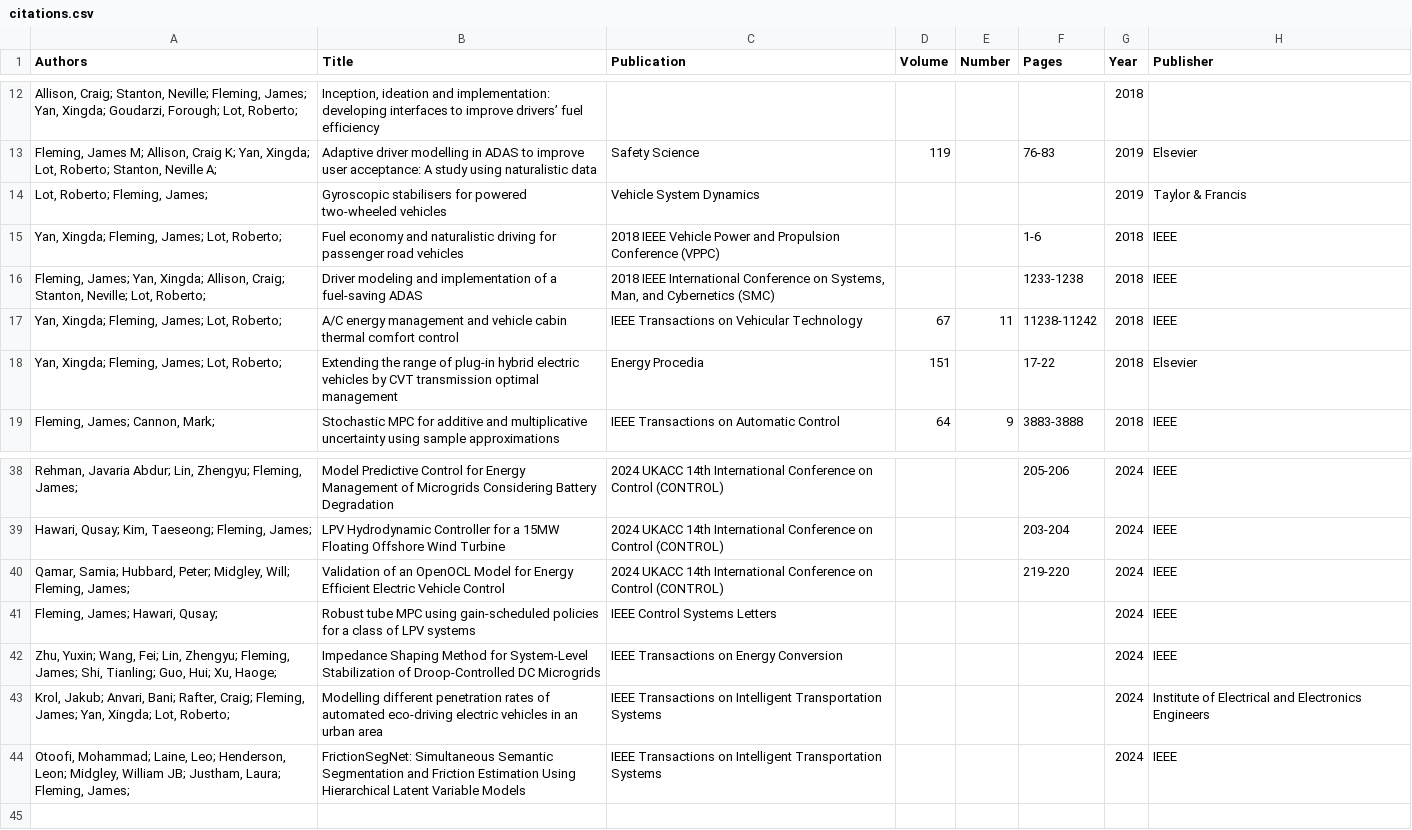
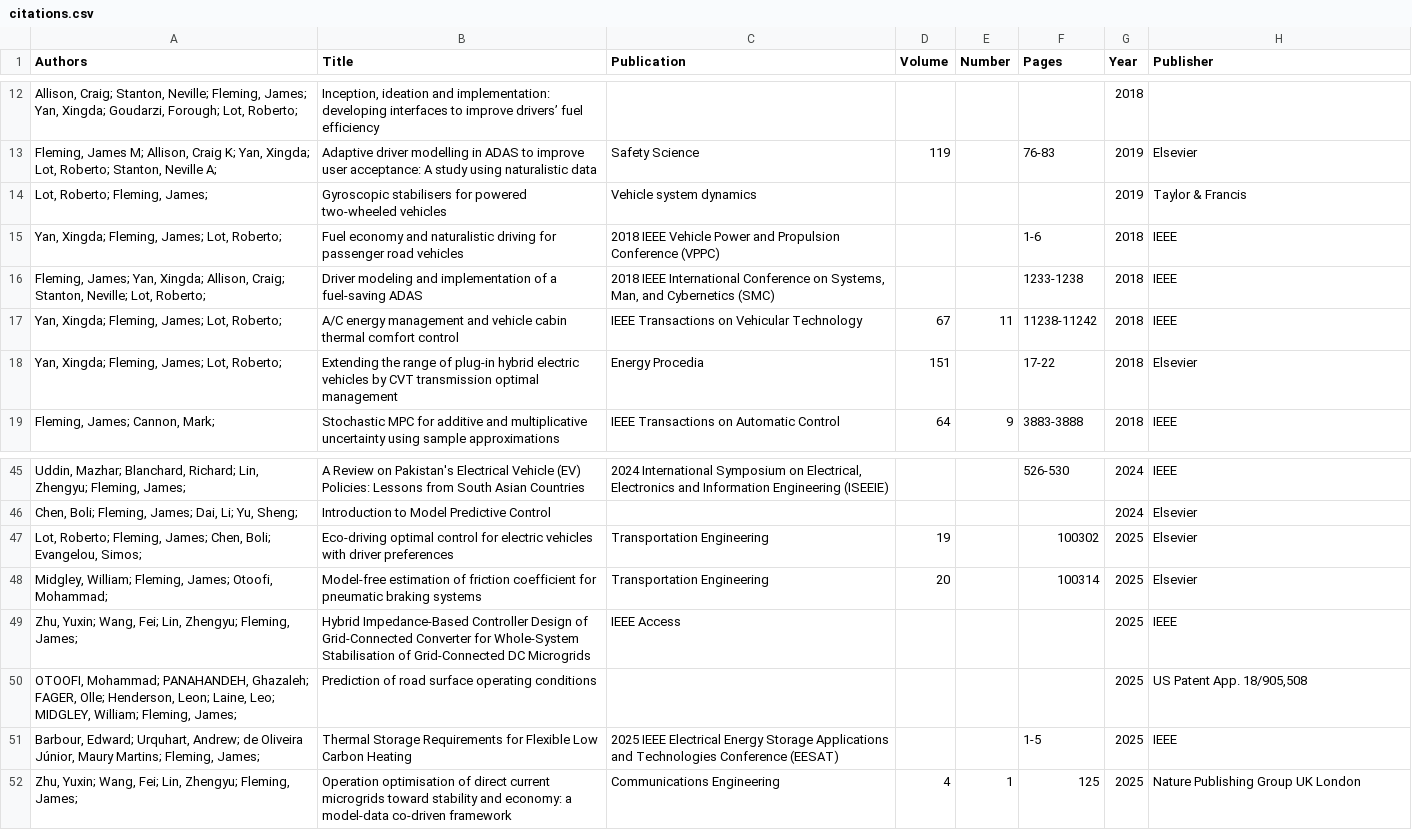
Before and after one commit to jflmng/jflmng.github.io, a CSV file: _data/citations.csv, drawn as a sheet; only a part is shown, gaps mark what is left out; the diff covers the shown part only.

Commit message:
Update citations.csv

```diff
--- a/_data/citations.csv
+++ b/_data/citations.csv
@@ -13,3 +13,3 @@
 "Fleming, James M; Allison, Craig K; Yan, Xingda; Lot, Roberto; Stanton, Neville A; ",Adaptive driver modelling in ADAS to improve user acceptance: A study using naturalistic data,Safety Science,119,,76-83,2019,Elsevier
-"Lot, Roberto; Fleming, James; ",Gyroscopic stabilisers for powered two-wheeled vehicles,Vehicle System Dynamics,,,,2019,Taylor & Francis
+"Lot, Roberto; Fleming, James; ",Gyroscopic stabilisers for powered two-wheeled vehicles,Vehicle system dynamics,,,,2019,Taylor & Francis
 "Yan, Xingda; Fleming, James; Lot, Roberto; ",Fuel economy and naturalistic driving for passenger road vehicles,2018 IEEE Vehicle Power and Propulsion Conference (VPPC),,,1-6,2018,IEEE
@@ -38,7 +45,8 @@
-"Rehman, Javaria Abdur; Lin, Zhengyu; Fleming, James; ",Model Predictive Control for Energy Management of Microgrids Considering Battery Degradation,2024 UKACC 14th International Conference on Control (CONTROL),,,205-206,2024,IEEE
-"Hawari, Qusay; Kim, Taeseong; Fleming, James; ",LPV Hydrodynamic Controller for a 15MW Floating Offshore Wind Turbine,2024 UKACC 14th International Conference on Control (CONTROL),,,203-204,2024,IEEE
-"Qamar, Samia; Hubbard, Peter; Midgley, Will; Fleming, James; ",Validation of an OpenOCL Model for Energy Efficient Electric Vehicle Control,2024 UKACC 14th International Conference on Control (CONTROL),,,219-220,2024,IEEE
-"Fleming, James; Hawari, Qusay; ",Robust tube MPC using gain-scheduled policies for a class of LPV systems,IEEE Control Systems Letters,,,,2024,IEEE
-"Zhu, Yuxin; Wang, Fei; Lin, Zhengyu; Fleming, James; Shi, Tianling; Guo, Hui; Xu, Haoge; ",Impedance Shaping Method for System-Level Stabilization of Droop-Controlled DC Microgrids,IEEE Transactions on Energy Conversion,,,,2024,IEEE
-"Krol, Jakub; Anvari, Bani; Rafter, Craig; Fleming, James; Yan, Xingda; Lot, Roberto; ",Modelling different penetration rates of automated eco-driving electric vehicles in an urban area,IEEE Transactions on Intelligent Transportation Systems,,,,2024,Institute of Electrical and Electronics Engineers
-"Otoofi, Mohammad; Laine, Leo; Henderson, Leon; Midgley, William JB; Justham, Laura; Fleming, James; ",FrictionSegNet: Simultaneous Semantic Segmentation and Friction Estimation Using Hierarchical Latent Variable Models,IEEE Transactions on Intelligent Transportation Systems,,,,2024,IEEE
+"Uddin, Mazhar; Blanchard, Richard; Lin, Zhengyu; Fleming, James; ",A Review on Pakistan's Electrical Vehicle (EV) Policies: Lessons from South Asian Countries,"2024 International Symposium on Electrical, Electronics and Information Engineering (ISEEIE)",,,526-530,2024,IEEE
+"Chen, Boli; Fleming, James; Dai, Li; Yu, Sheng; ",Introduction to Model Predictive Control,,,,,2024,Elsevier
+"Lot, Roberto; Fleming, James; Chen, Boli; Evangelou, Simos; ",Eco-driving optimal control for electric vehicles with driver preferences,Transportation Engineering,19,,100302,2025,Elsevier
+"Midgley, William; Fleming, James; Otoofi, Mohammad; ",Model-free estimation of friction coefficient for pneumatic braking systems,Transportation Engineering,20,,100314,2025,Elsevier
+"Zhu, Yuxin; Wang, Fei; Lin, Zhengyu; Fleming, James; ",Hybrid Impedance-Based Controller Design of Grid-Connected Converter for Whole-System Stabilisation of Grid-Connected DC Microgrids,IEEE Access,,,,2025,IEEE
+"OTOOFI, Mohammad; PANAHANDEH, Ghazaleh; FAGER, Olle; Henderson, Leon; Laine, Leo; MIDGLEY, William; Fleming, James; ",Prediction of road surface operating conditions,,,,,2025,"US Patent App. 18/905,508"
+"Barbour, Edward; Urquhart, Andrew; de Oliveira Júnior, Maury Martins; Fleming, James; ",Thermal Storage Requirements for Flexible Low Carbon Heating,2025 IEEE Electrical Energy Storage Applications and Technologies Conference (EESAT),,,1-5,2025,IEEE
+"Zhu, Yuxin; Wang, Fei; Lin, Zhengyu; Fleming, James; ",Operation optimisation of direct current microgrids toward stability and economy: a model-data co-driven framework,Communications Engineering,4,1,125,2025,Nature Publishing Group UK London
```
Also changed, not shown: 6 added rows, 4 removed rows, 9 moved rows and 2 edited cells elsewhere in this file.
